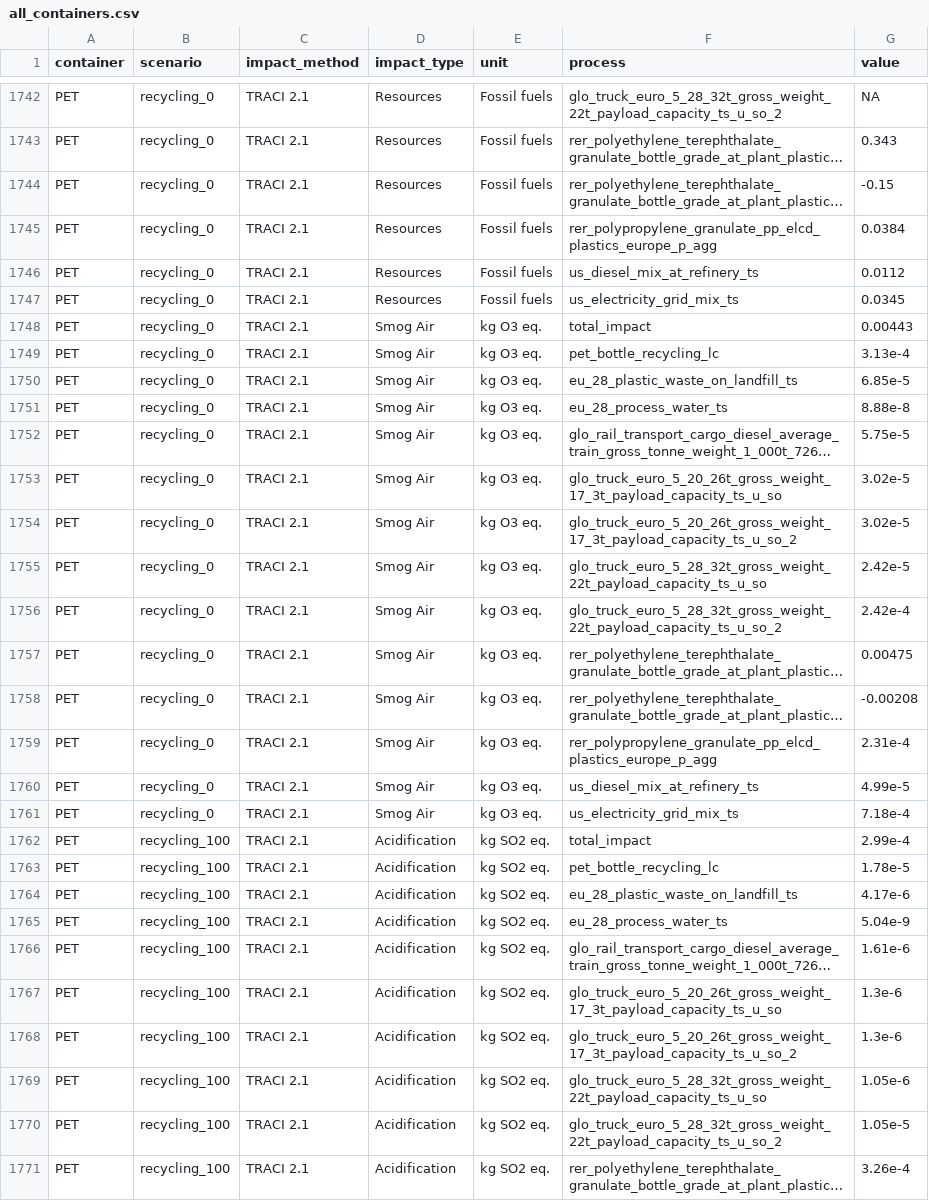
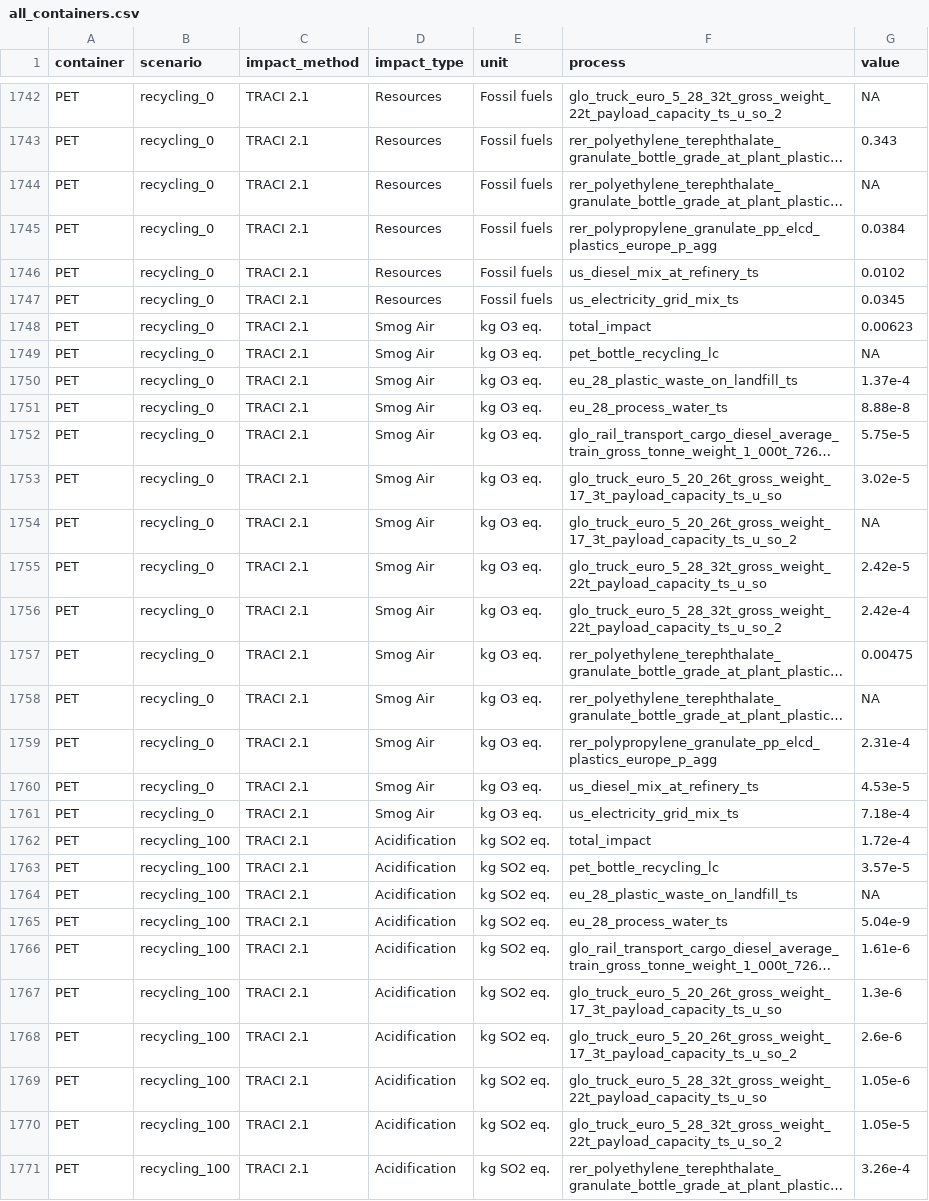
Before and after one commit to katleyq/lca-final, a CSV file: data/all_containers.csv, drawn as a sheet; only a part is shown, gaps mark what is left out; long unchanged cells end in …; the diff covers the shown part only; the diff names each change by its address in the sheet, - before the commit and + after, or states it on an @@ line.

```diff
--- a/data/all_containers.csv
+++ b/data/all_containers.csv
-G1744 (value): -0.15
+G1744 (value): NA
-G1746 (value): 0.0112
+G1746 (value): 0.0102
-G1748 (value): 0.00443
+G1748 (value): 0.00623
-G1749 (value): 3.13e-4
+G1749 (value): NA
-G1750 (value): 6.85e-5
+G1750 (value): 1.37e-4
-G1754 (value): 3.02e-5
+G1754 (value): NA
-G1758 (value): -0.00208
+G1758 (value): NA
-G1760 (value): 4.99e-5
+G1760 (value): 4.53e-5
-G1762 (value): 2.99e-4
+G1762 (value): 1.72e-4
-G1763 (value): 1.78e-5
+G1763 (value): 3.57e-5
-G1764 (value): 4.17e-6
+G1764 (value): NA
-G1768 (value): 1.3e-6
+G1768 (value): 2.6e-6
```
Also changed, not shown: 180 edited cells elsewhere in this file, 9 other files.
